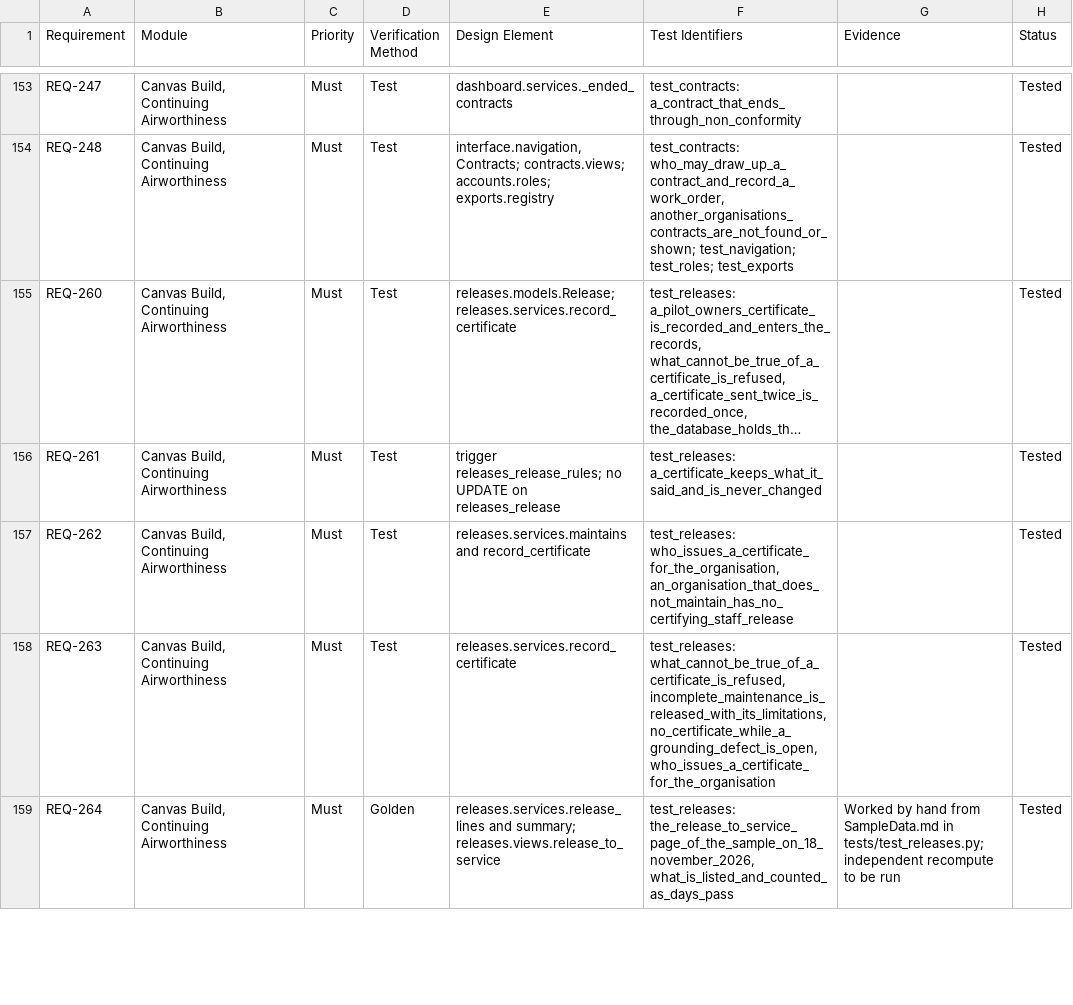
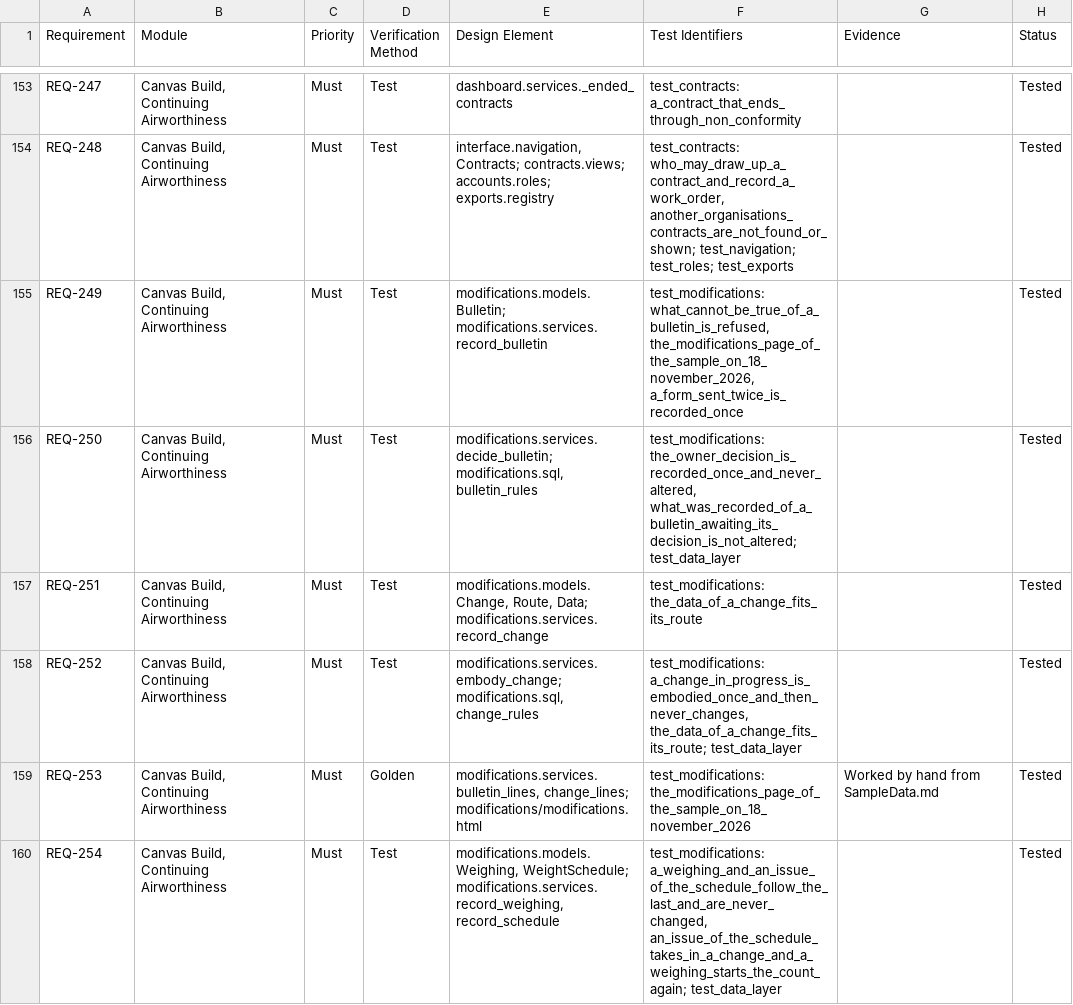
Before and after one commit to alxtkng/airworthiness-plus, a CSV file: requirements/traceability.csv, drawn as a sheet; only a part is shown, gaps mark what is left out; the shorter side is filled out with more unchanged rows; long unchanged cells end in …; the diff covers the shown part only.

```diff
--- a/requirements/traceability.csv
+++ b/requirements/traceability.csv
@@ -154 +154,7 @@ REQ-247,"Canvas Build, Continuing Airworthiness",Must,Test,dashboard.services._e
 REQ-248,"Canvas Build, Continuing Airworthiness",Must,Test,"interface.navigation, Contracts; contracts.views; accounts.roles; exports.registry","test_contracts: who_may_draw_up_a_contract_and_record_a_work_order, another_organisations_contracts_are_not_found_or_shown; test_navigation; test_roles; test_exports",,Tested
+REQ-249,"Canvas Build, Continuing Airworthiness",Must,Test,modifications.models.Bulletin; modifications.services.record_bulletin,"test_modifications: what_cannot_be_true_of_a_bulletin_is_refused, the_modifications_page_of_the_sample_on_18_november_2026, a_form_sent_twice_is_recorded_once",,Tested
+REQ-250,"Canvas Build, Continuing Airworthiness",Must,Test,"modifications.services.decide_bulletin; modifications.sql, bulletin_rules","test_modifications: the_owner_decision_is_recorded_once_and_never_altered, what_was_recorded_of_a_bulletin_awaiting_its_decision_is_not_altered; test_data_layer",,Tested
+REQ-251,"Canvas Build, Continuing Airworthiness",Must,Test,"modifications.models.Change, Route, Data; modifications.services.record_change",test_modifications: the_data_of_a_change_fits_its_route,,Tested
+REQ-252,"Canvas Build, Continuing Airworthiness",Must,Test,"modifications.services.embody_change; modifications.sql, change_rules","test_modifications: a_change_in_progress_is_embodied_once_and_then_never_changes, the_data_of_a_change_fits_its_route; test_data_layer",,Tested
+REQ-253,"Canvas Build, Continuing Airworthiness",Must,Golden,"modifications.services.bulletin_lines, change_lines; modifications/modifications.html",test_modifications: the_modifications_page_of_the_sample_on_18_november_2026,Worked by hand from SampleData.md,Tested
+REQ-254,"Canvas Build, Continuing Airworthiness",Must,Test,"modifications.models.Weighing, WeightSchedule; modifications.services.record_weighing, record_schedule","test_modifications: a_weighing_and_an_issue_of_the_schedule_follow_the_last_and_are_never_changed, an_issue_of_the_schedule_takes_in_a_change_and_a_weighing_starts_the_count_again; test_data_layer",,Tested
```
Also changed, not shown: 5 added rows elsewhere in this file, 41 other files.
